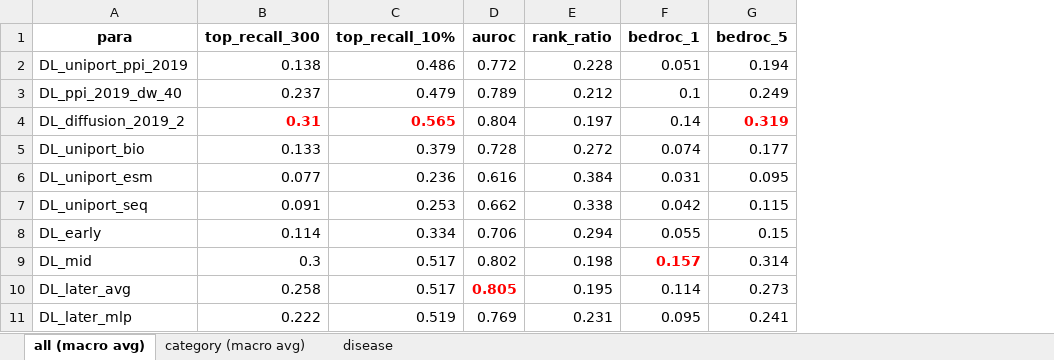
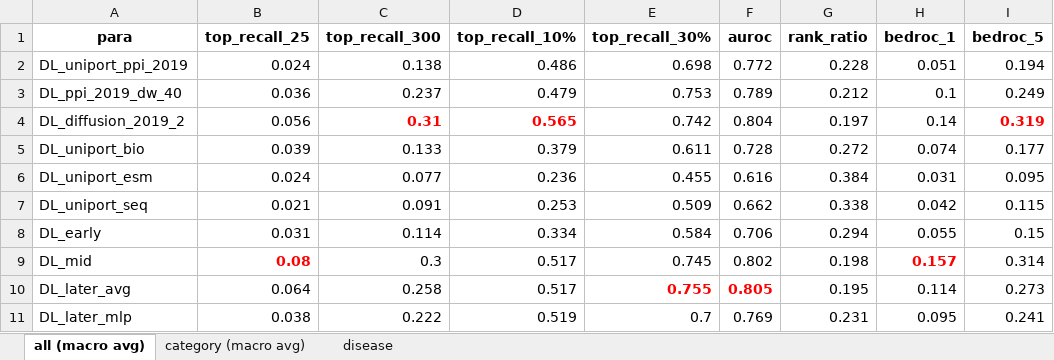
Before and after one commit to ZiyuZhang1/svm, an Excel workbook: results/2019_nn_oob.xlsx, sheet all (macro avg), drawn as a sheet; only a part is shown; values as stored, in another font and other column widths than the file's, no borders; the diff names each change by its address in the sheet, - before the commit and + after, or states it on an @@ line.

```diff
--- a/results/2019_nn_oob.xlsx (sheet all (macro avg))
+++ b/results/2019_nn_oob.xlsx (sheet all (macro avg))
+column B (top_recall_25), rows 2-11: 0.024 | 0.036 | 0.056 | 0.039 | 0.024 | 0.021 | 0.031 | 0.08 | 0.064 | 0.038
+column E (top_recall_30%), rows 2-11: 0.698 | 0.753 | 0.742 | 0.611 | 0.455 | 0.509 | 0.584 | 0.745 | 0.755 | 0.7
```
Also changed, not shown: sheet category (macro avg), sheet disease, results/2019_df_oob.xlsx, results/2019_gnn.xlsx, 48 other files.
